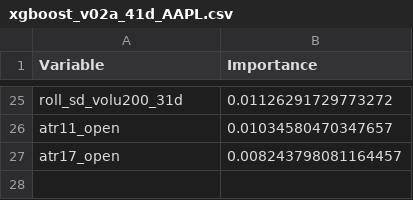
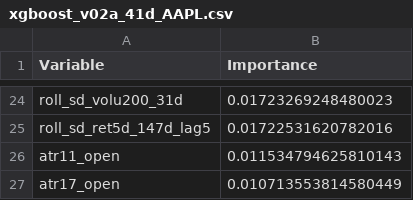
Before and after one commit to fderyckel/quant-sandbox, a CSV file: models/model_vars_imp/xgboost_v02a_41d_AAPL.csv, drawn as a sheet; only a part is shown, gaps mark what is left out; addresses are those after the commit; the diff covers the shown part only; the diff names each change by its address in the sheet, - before the commit and + after, or states it on an @@ line.

```diff
--- a/models/model_vars_imp/xgboost_v02a_41d_AAPL.csv
+++ b/models/model_vars_imp/xgboost_v02a_41d_AAPL.csv
-B24 (Importance): 0.01126291729773272
+B24 (Importance): 0.01723269248480023
+row 25: roll_sd_ret5d_147d_lag5 | 0.01722531620782016
-B26 (Importance): 0.01034580470347657
+B26 (Importance): 0.011534794625810143
-B27 (Importance): 0.008243798081164457
+B27 (Importance): 0.010713553814580449
```
Also changed, not shown: 9 added rows, 10 removed rows and 13 edited cells elsewhere in this file, models/model_metrics/xgboost_v01a_41d_AAPL.csv, models/model_metrics/xgboost_v02a_41d_AAPL.csv, 17 other files.
